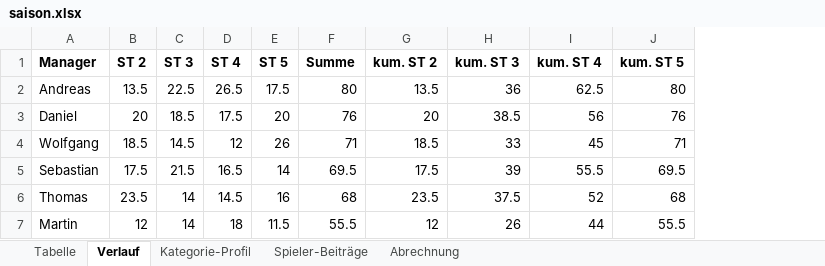
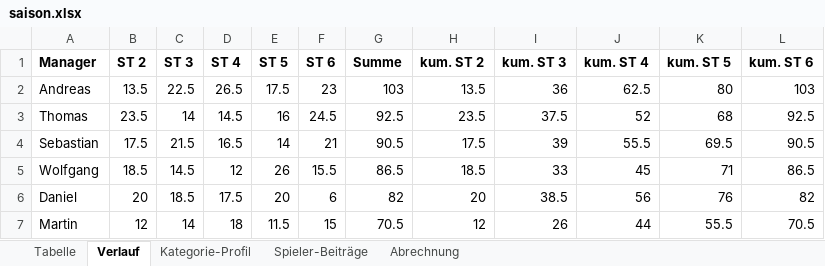
Before and after one commit to sebastianscheidel80-FOM/kicker-managerspiel, an Excel workbook: daten/saison.xlsx, sheet Verlauf, drawn as a sheet; values as stored, in another font and other column widths than the file's, no borders; removed rows and columns are numbered as before the commit, all else as after; the diff names each change by its address in the sheet, - before the commit and + after, or states it on an @@ line.

```diff
--- a/daten/saison.xlsx (sheet Verlauf)
+++ b/daten/saison.xlsx (sheet Verlauf)
+column F (ST 6), rows 2-3: 23 | 24.5; row 7: 15
+column L (kum. ST 6), rows 2-3: 103 | 92.5; row 7: 70.5
-G2 (Summe): 80
+G2 (Summe): 103
-row 3: Daniel | 20 | 18.5 | 17.5 | 20 | 76 | 20 | 38.5 | 56 | 76
-row 4: Wolfgang | 18.5 | 14.5 | 12 | 26 | 71 | 18.5 | 33 | 45 | 71
-row 5: Sebastian | 17.5 | 21.5 | 16.5 | 14 | 69.5 | 17.5 | 39 | 55.5 | 69.5
-G3 (Summe): 68
+G3 (Summe): 92.5
+row 4: Sebastian | 17.5 | 21.5 | 16.5 | 14 | 21 | 90.5 | 17.5 | 39 | 55.5 | 69.5 | 90.5
+row 5: Wolfgang | 18.5 | 14.5 | 12 | 26 | 15.5 | 86.5 | 18.5 | 33 | 45 | 71 | 86.5
+row 6: Daniel | 20 | 18.5 | 17.5 | 20 | 6 | 82 | 20 | 38.5 | 56 | 76 | 82
-G7 (Summe): 55.5
+G7 (Summe): 70.5
```
Also changed, not shown: sheet Spieler-Beiträge, sheet Kategorie-Profil, sheet Abrechnung, sheet Tabelle, 24 other files.
